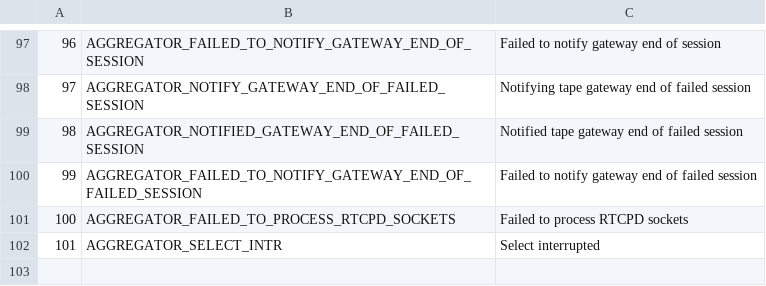
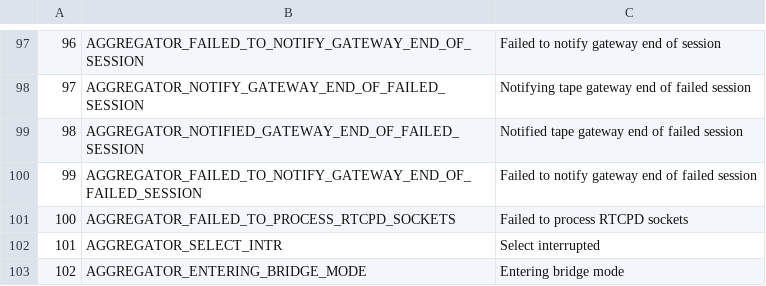
Before and after one commit to cern-cta/CTA, a CSV file: castor/tape/aggregator/AggregatorDlfMessages.csv, drawn as a sheet; only a part is shown, gaps mark what is left out.

Commit message:
Added a log message to indicate the aggregator has entered bridge mode

```diff
--- a/castor/tape/aggregator/AggregatorDlfMessages.csv
+++ b/castor/tape/aggregator/AggregatorDlfMessages.csv
@@ -102 +102,2 @@
 101,AGGREGATOR_SELECT_INTR,"Select interrupted"
+102,AGGREGATOR_ENTERING_BRIDGE_MODE,"Entering bridge mode"
```
Also changed, not shown: 3 other files.
